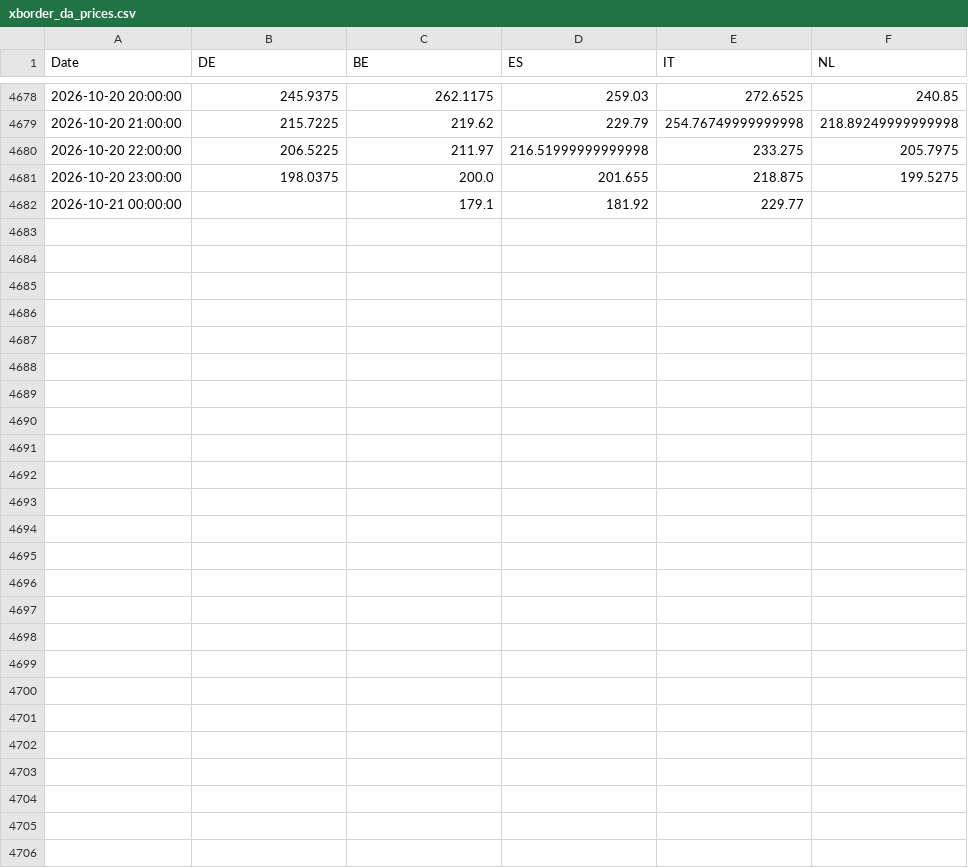
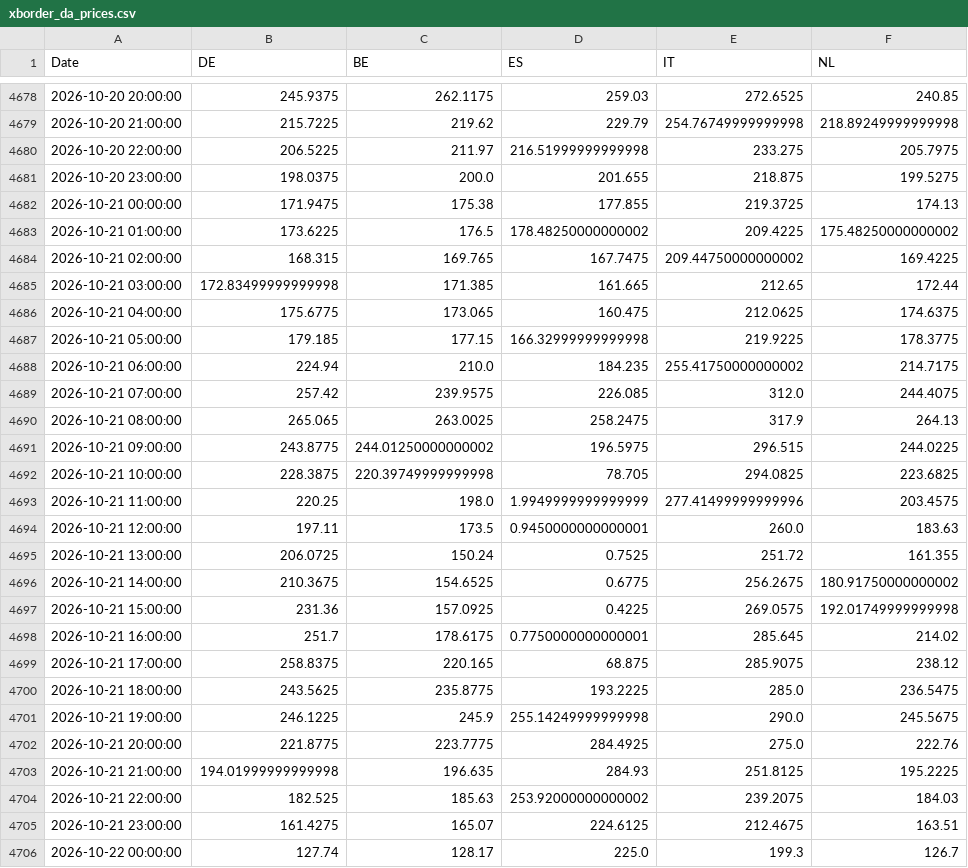
Before and after one commit to TomSRemy/PPA-Dashboard, a CSV file: ppa_dashboard/data/xborder_da_prices.csv, drawn as a sheet; only a part is shown, gaps mark what is left out; the diff covers the shown part only.

```diff
--- a/ppa_dashboard/data/xborder_da_prices.csv
+++ b/ppa_dashboard/data/xborder_da_prices.csv
@@ -4681,2 +4681,26 @@ Date,DE,BE,ES,IT,NL
 2026-10-20 23:00:00,198.0375,200.0,201.655,218.875,199.5275
-2026-10-21 00:00:00,,179.1,181.92,229.77,
+2026-10-21 00:00:00,171.9475,175.38,177.855,219.3725,174.13
+2026-10-21 01:00:00,173.6225,176.5,178.48250000000002,209.4225,175.48250000000002
+2026-10-21 02:00:00,168.315,169.765,167.7475,209.44750000000002,169.4225
+2026-10-21 03:00:00,172.83499999999998,171.385,161.665,212.65,172.44
+2026-10-21 04:00:00,175.6775,173.065,160.475,212.0625,174.6375
+2026-10-21 05:00:00,179.185,177.15,166.32999999999998,219.9225,178.3775
+2026-10-21 06:00:00,224.94,210.0,184.235,255.41750000000002,214.7175
+2026-10-21 07:00:00,257.42,239.9575,226.085,312.0,244.4075
+2026-10-21 08:00:00,265.065,263.0025,258.2475,317.9,264.13
+2026-10-21 09:00:00,243.8775,244.01250000000002,196.5975,296.515,244.0225
+2026-10-21 10:00:00,228.3875,220.39749999999998,78.705,294.0825,223.6825
+2026-10-21 11:00:00,220.25,198.0,1.9949999999999999,277.41499999999996,203.4575
+2026-10-21 12:00:00,197.11,173.5,0.9450000000000001,260.0,183.63
+2026-10-21 13:00:00,206.0725,150.24,0.7525,251.72,161.355
+2026-10-21 14:00:00,210.3675,154.6525,0.6775,256.2675,180.91750000000002
+2026-10-21 15:00:00,231.36,157.0925,0.4225,269.0575,192.01749999999998
+2026-10-21 16:00:00,251.7,178.6175,0.7750000000000001,285.645,214.02
+2026-10-21 17:00:00,258.8375,220.165,68.875,285.9075,238.12
+2026-10-21 18:00:00,243.5625,235.8775,193.2225,285.0,236.5475
+2026-10-21 19:00:00,246.1225,245.9,255.14249999999998,290.0,245.5675
+2026-10-21 20:00:00,221.8775,223.7775,284.4925,275.0,222.76
+2026-10-21 21:00:00,194.01999999999998,196.635,284.93,251.8125,195.2225
+2026-10-21 22:00:00,182.525,185.63,253.92000000000002,239.2075,184.03
+2026-10-21 23:00:00,161.4275,165.07,224.6125,212.4675,163.51
+2026-10-22 00:00:00,127.74,128.17,225.0,199.3,126.7
```
Also changed, not shown: 12 edited cells elsewhere in this file, ppa_dashboard/data/fcr_prices.csv.
